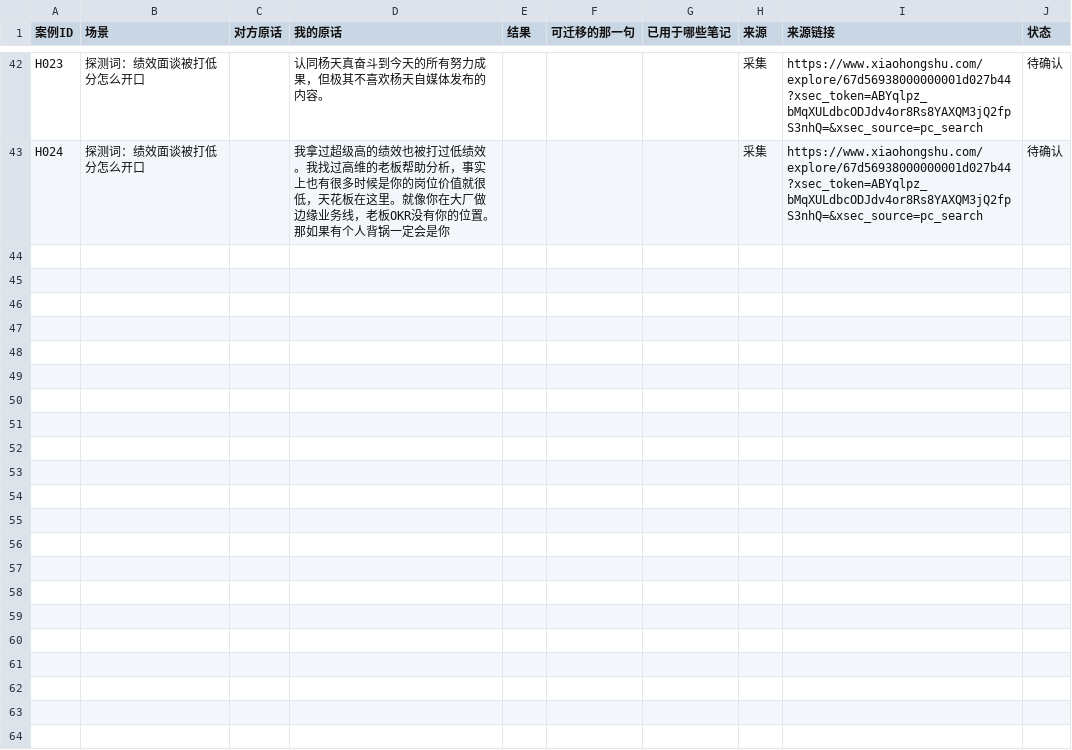
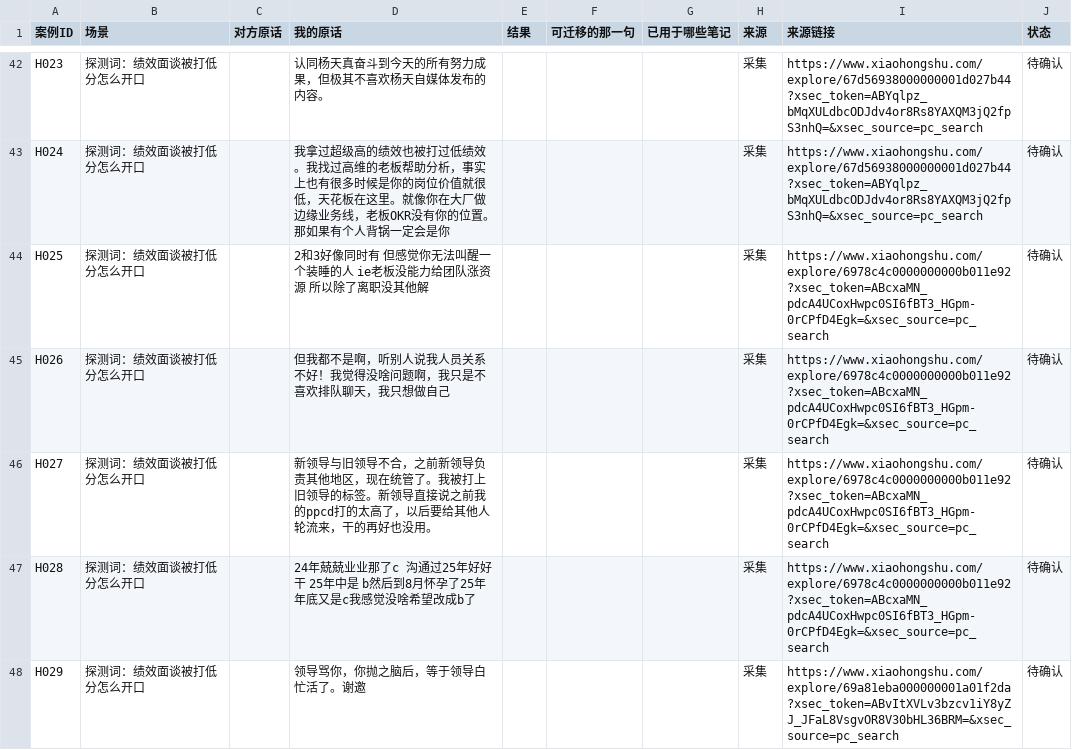
Before and after one commit to erichecan/businessskills, a CSV file: xhs/素材库/案例库.csv, drawn as a sheet; only a part is shown, gaps mark what is left out.

```diff
--- a/xhs/素材库/案例库.csv
+++ b/xhs/素材库/案例库.csv
@@ -43 +43,6 @@ H023,探测词：绩效面谈被打低分怎么开口,,认同杨天真奋斗到
 H024,探测词：绩效面谈被打低分怎么开口,,我拿过超级高的绩效也被打过低绩效。我找过高维的老板帮助分析，事实上也有很多时候是你的岗位价值就很低，天花板在这里。就像你在大厂做边缘业务线，老板OKR没有你的位置。那如果有个人背锅一定会是你,,,,采集,https://www.xiaohongshu.com/explore/67d56938000000001d027b44?xsec_token=ABYqlpz_bMqXULdbcODJdv4or8Rs8YAXQM3jQ2fpS3nhQ=&xsec_source=pc_search,待确认
+H025,探测词：绩效面谈被打低分怎么开口,,2和3好像同时有 但感觉你无法叫醒一个装睡的人 ie老板没能力给团队涨资源 所以除了离职没其他解,,,,采集,https://www.xiaohongshu.com/explore/6978c4c0000000000b011e92?xsec_token=ABcxaMN_pdcA4UCoxHwpc0SI6fBT3_HGpm-0rCPfD4Egk=&xsec_source=pc_search,待确认
+H026,探测词：绩效面谈被打低分怎么开口,,但我都不是啊，听别人说我人员关系不好！我觉得没啥问题啊，我只是不喜欢排队聊天，我只想做自己,,,,采集,https://www.xiaohongshu.com/explore/6978c4c0000000000b011e92?xsec_token=ABcxaMN_pdcA4UCoxHwpc0SI6fBT3_HGpm-0rCPfD4Egk=&xsec_source=pc_search,待确认
+H027,探测词：绩效面谈被打低分怎么开口,,新领导与旧领导不合，之前新领导负责其他地区，现在统管了。我被打上旧领导的标签。新领导直接说之前我的ppcd打的太高了，以后要给其他人轮流来，干的再好也没用。,,,,采集,https://www.xiaohongshu.com/explore/6978c4c0000000000b011e92?xsec_token=ABcxaMN_pdcA4UCoxHwpc0SI6fBT3_HGpm-0rCPfD4Egk=&xsec_source=pc_search,待确认
+H028,探测词：绩效面谈被打低分怎么开口,,24年兢兢业业那了c 沟通过25年好好干 25年中是 b然后到8月怀孕了25年年底又是c我感觉没啥希望改成b了,,,,采集,https://www.xiaohongshu.com/explore/6978c4c0000000000b011e92?xsec_token=ABcxaMN_pdcA4UCoxHwpc0SI6fBT3_HGpm-0rCPfD4Egk=&xsec_source=pc_search,待确认
+H029,探测词：绩效面谈被打低分怎么开口,,领导骂你，你抛之脑后，等于领导白忙活了。谢邀,,,,采集,https://www.xiaohongshu.com/explore/69a81eba000000001a01f2da?xsec_token=ABvItXVLv3bzcv1iY8yZJ_JFaL8VsgvOR8V30bHL36BRM=&xsec_source=pc_search,待确认
```
Also changed, not shown: 16 other files.
